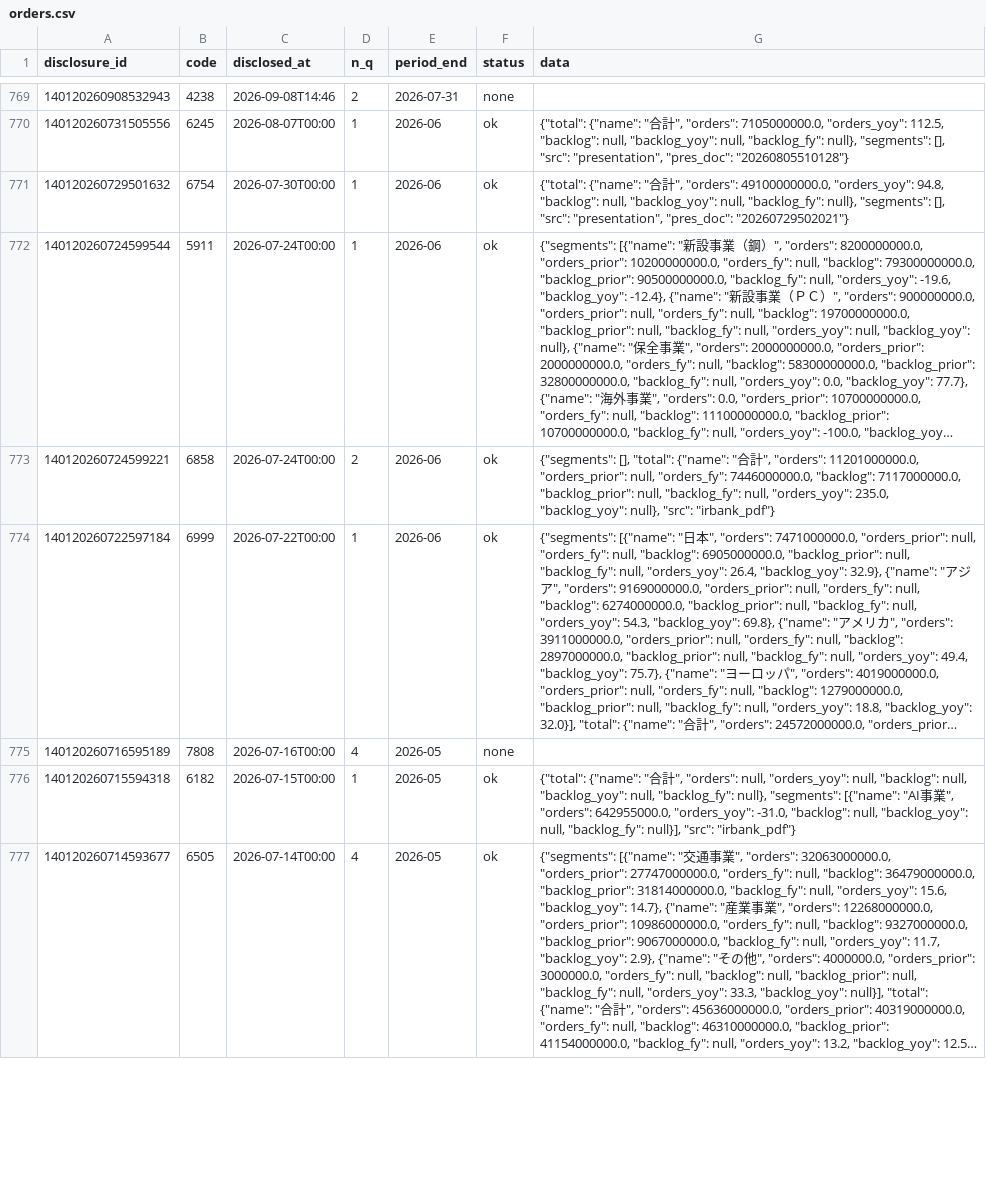
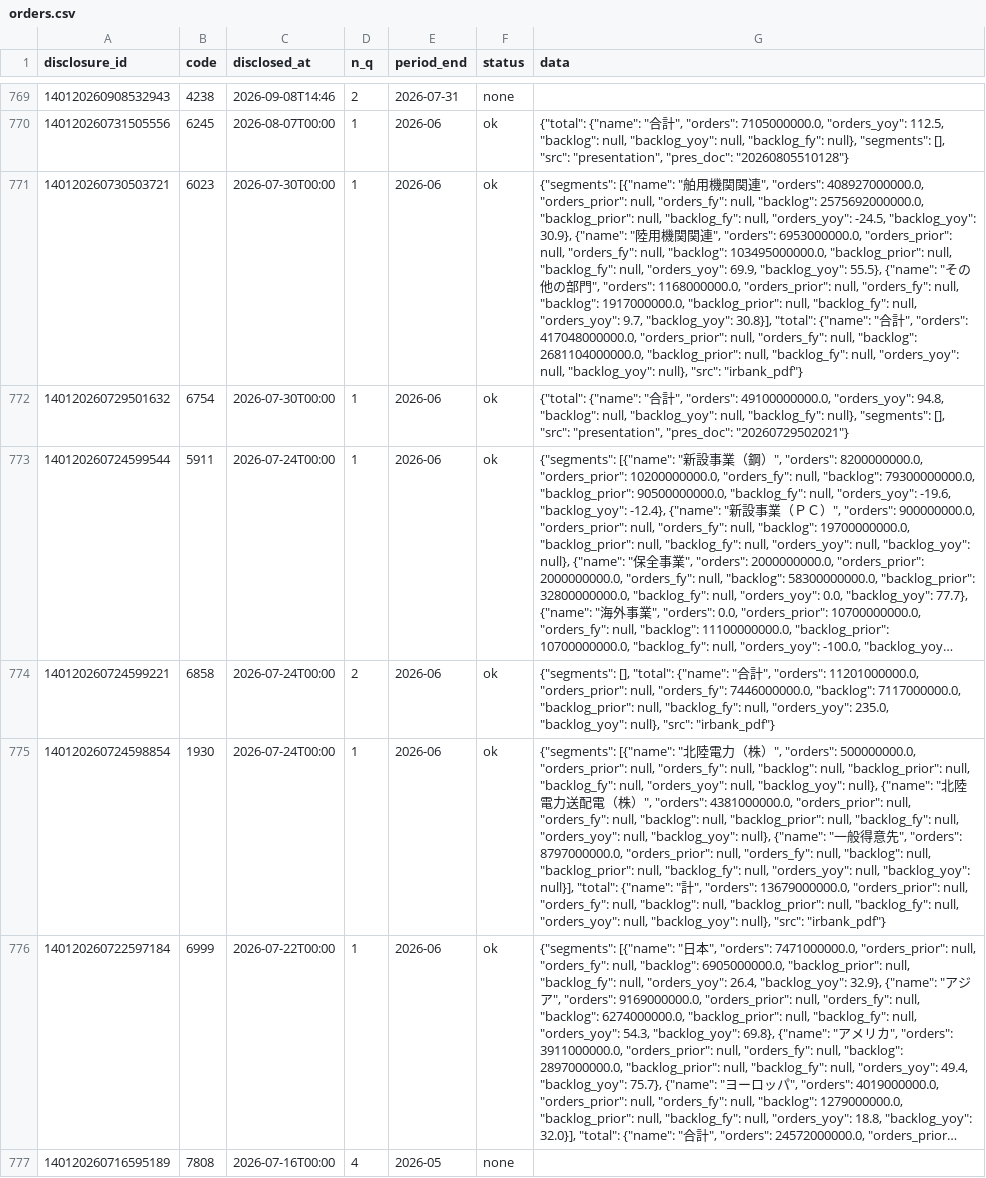
Before and after one commit to vix96343-source/kessan-hantei, a CSV file: data/orders.csv, drawn as a sheet; only a part is shown, gaps mark what is left out; the shorter side is filled out with more unchanged rows; long unchanged cells end in …; the diff names each change by its address in the sheet, - before the commit and + after, or states it on an @@ line.

Commit message:
data: 前の四半期のセグメント・受注を補完(手元・IRBANK)

```diff
--- a/data/orders.csv
+++ b/data/orders.csv
+row 771: 140120260730503721 | 6023 | 2026-07-30T00:00 | 1 | 2026-06 | ok | {"segments": [{"name": "舶用機関関連", "orders": 408927000000.0, "orders_prior": null, "orders_fy": null, "backlog": 2575692000000.0, "backlog_prior": null, "backlog_fy": null, "orders_yoy": -24.5, "backlog_yoy": 30.9}, {"name": "陸用機関関連", "orders": 6953000000.0, "orders_prior": null, "orders_fy": null, "backlog": 103495000000.0, "backlog_prior": null, "backlog_fy": null, "orders_yoy": 69.9, "backlog_yoy": 55.5}, {"name": "その他の部門", "orders": 1168000000.0, "orders_prior": null, "orders_fy": null, "backlog": 1917000000.0, "backlog_prior": null, "backlog_fy": null, "orders_yoy": 9.7, "backlog_yoy": 30.8}], "total": {"name": "合計", "orders": 417048000000.0, "orders_prior": null, "orders_fy": null, "backlog": 2681104000000.0, "backlog_prior": null, "backlog_fy": null, "orders_yoy": null, "backlog_yoy": null}, "src": "irbank_pdf"}
+row 775: 140120260724598854 | 1930 | 2026-07-24T00:00 | 1 | 2026-06 | ok | {"segments": [{"name": "北陸電力（株）", "orders": 500000000.0, "orders_prior": null, "orders_fy": null, "backlog": null, "backlog_prior": null, "backlog_fy": null, "orders_yoy": null, "backlog_yoy": null}, {"name": "北陸電力送配電（株）", "orders": 4381000000.0, "orders_prior": null, "orders_fy": null, "backlog": null, "backlog_prior": null, "backlog_fy": null, "orders_yoy": null, "backlog_yoy": null}, {"name": "一般得意先", "orders": 8797000000.0, "orders_prior": null, "orders_fy": null, "backlog": null, "backlog_prior": null, "backlog_fy": null, "orders_yoy": null, "backlog_yoy": null}], "total": {"name": "計", "orders": 13679000000.0, "orders_prior": null, "orders_fy": null, "backlog": null, "backlog_prior": null, "backlog_fy": null, "orders_yoy": null, "backlog_yoy": null}, "src": "irbank_pdf"}
```
Also changed, not shown: 5 other files.
